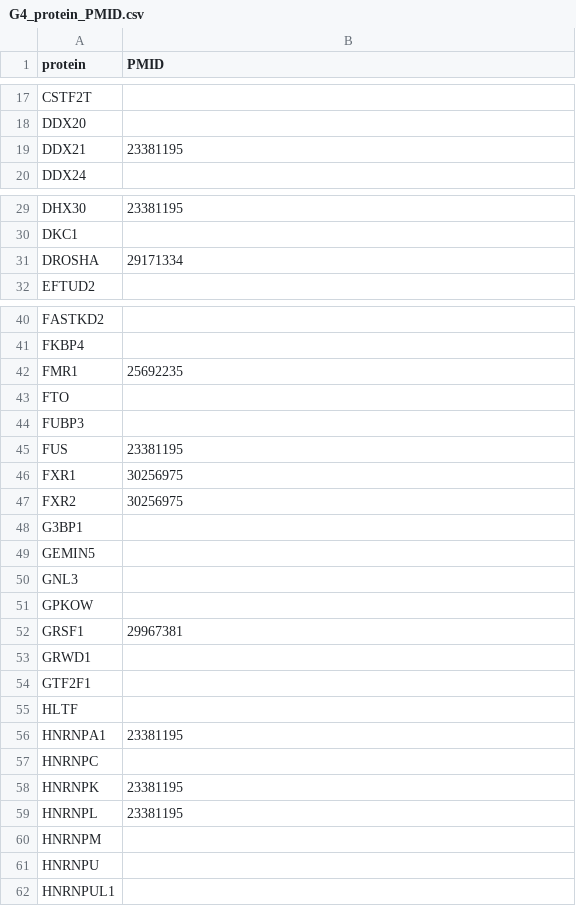
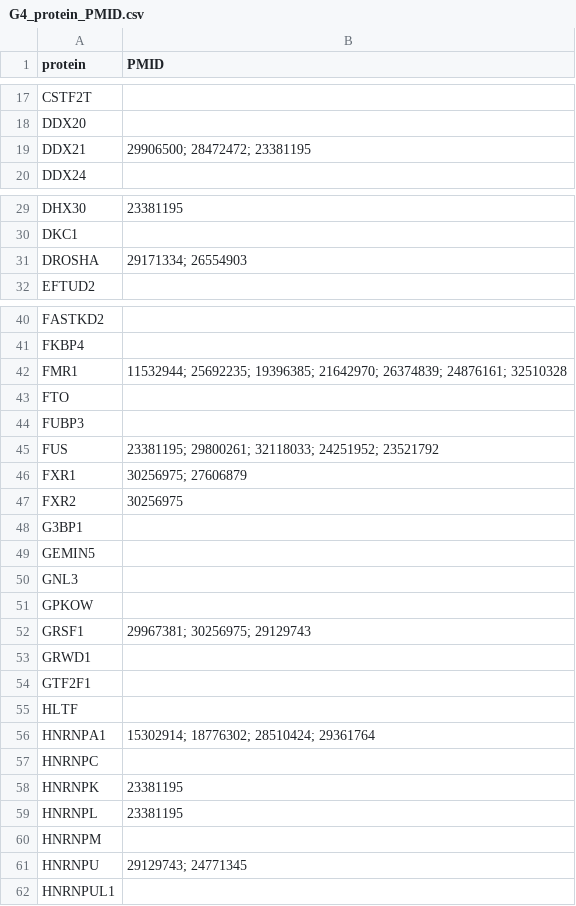
Before and after one commit to vbusa1/nearBynding_manuscript, a CSV file: G4_domains/G4_protein_PMID.csv, drawn as a sheet; only a part is shown, gaps mark what is left out; the diff covers the shown part only.

Commit message:
update lit search

```diff
--- a/G4_domains/G4_protein_PMID.csv
+++ b/G4_domains/G4_protein_PMID.csv
@@ -18,3 +18,3 @@ CSTF2T,
 DDX20,
-DDX21,23381195
+DDX21,29906500; 28472472; 23381195
 DDX24,
@@ -30,3 +30,3 @@ DHX30,23381195
 DKC1,
-DROSHA,29171334
+DROSHA,29171334; 26554903
 EFTUD2,
@@ -41,7 +41,7 @@ FASTKD2,
 FKBP4,
-FMR1,25692235
+FMR1,11532944; 25692235; 19396385; 21642970; 26374839; 24876161; 32510328
 FTO,
 FUBP3,
-FUS,23381195
-FXR1,30256975
+FUS,23381195; 29800261; 32118033; 24251952; 23521792
+FXR1,30256975; 27606879
 FXR2,30256975
@@ -51,3 +51,3 @@ GNL3,
 GPKOW,
-GRSF1,29967381
+GRSF1,29967381; 30256975; 29129743
 GRWD1,
@@ -55,3 +55,3 @@ GTF2F1,
 HLTF,
-HNRNPA1,23381195
+HNRNPA1,15302914; 18776302; 28510424; 29361764
 HNRNPC,
@@ -60,3 +60,3 @@ HNRNPL,23381195
 HNRNPM,
-HNRNPU,
+HNRNPU,29129743; 24771345
 HNRNPUL1,
```
Also changed, not shown: 3 edited cells elsewhere in this file.
